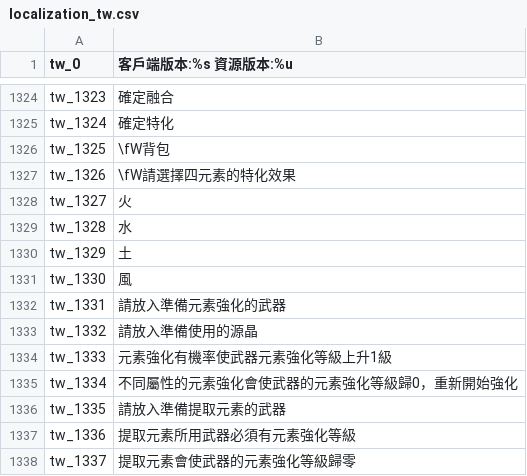
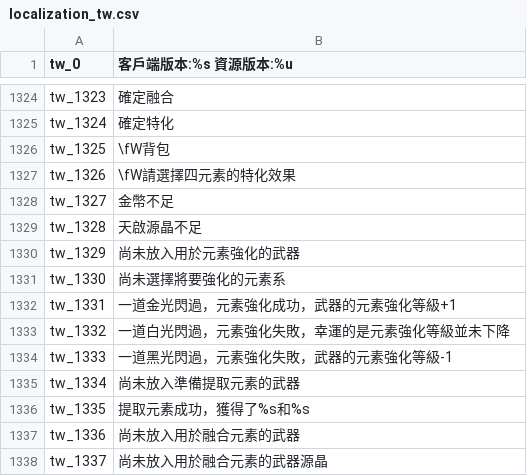
Before and after one commit to oberon-wu/teon-lang, a CSV file: localization/localization_tw.csv, drawn as a sheet; only a part is shown, gaps mark what is left out; the diff covers the shown part only.

Commit message:
+ 修改提示語

```diff
--- a/localization/localization_tw.csv
+++ b/localization/localization_tw.csv
@@ -1327,12 +1327,12 @@ tw_1325,"\fW背包"
 tw_1326,"\fW請選擇四元素的特化效果"
-tw_1327,"火"
-tw_1328,"水"
-tw_1329,"土"
-tw_1330,"風"
-tw_1331,"請放入準備元素強化的武器"
-tw_1332,"請放入準備使用的源晶"
-tw_1333,"元素強化有機率使武器元素強化等級上升1級"
-tw_1334,"不同屬性的元素強化會使武器的元素強化等級歸0，重新開始強化"
-tw_1335,"請放入準備提取元素的武器"
-tw_1336,"提取元素所用武器必須有元素強化等級"
-tw_1337,"提取元素會使武器的元素強化等級歸零"
+tw_1327,"金幣不足"
+tw_1328,"天啟源晶不足"
+tw_1329,"尚未放入用於元素強化的武器"
+tw_1330,"尚未選擇將要強化的元素系"
+tw_1331,"一道金光閃過，元素強化成功，武器的元素強化等級+1"
+tw_1332,"一道白光閃過，元素強化失敗，幸運的是元素強化等級並未下降"
+tw_1333,"一道黑光閃過，元素強化失敗，武器的元素強化等級-1"
+tw_1334,"尚未放入準備提取元素的武器"
+tw_1335,"提取元素成功，獲得了%s和%s"
+tw_1336,"尚未放入用於融合元素的武器"
+tw_1337,"尚未放入用於融合元素的武器源晶"
```
Also changed, not shown: 2 removed rows and 8 edited cells elsewhere in this file.
